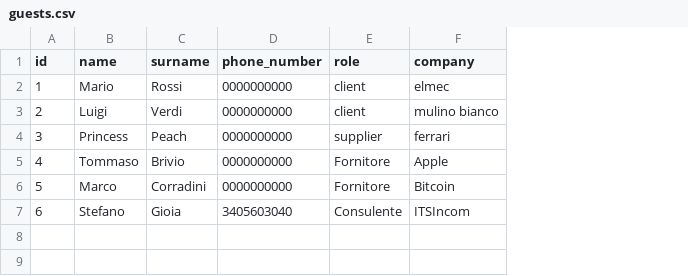
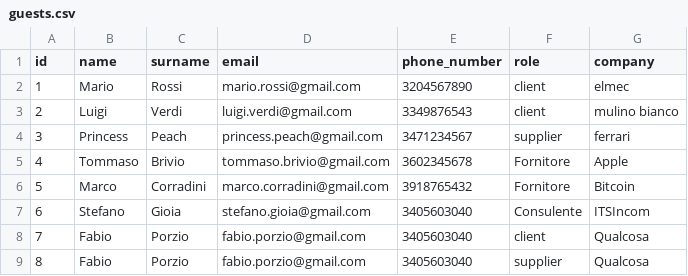
Before and after one commit to fabioporzio/Gruppo1-PW2, a CSV file: data/guests.csv, drawn as a sheet; addresses are those after the commit; the diff names each change by its address in the sheet, - before the commit and + after, or states it on an @@ line.

Commit message:
Updated guests.csv base structure

```diff
--- a/data/guests.csv
+++ b/data/guests.csv
+column D (email), rows 2-7: mario.rossi@gmail.com | luigi.verdi@gmail.com | princess.peach@gmail.com | tommaso.brivio@gmail.com | marco.corradini@gmail.com | stefano.gioia@gmail.com
-E2 (phone_number): 0000000000
+E2 (phone_number): 3204567890
-E3 (phone_number): 0000000000
+E3 (phone_number): 3349876543
-E4 (phone_number): 0000000000
+E4 (phone_number): 3471234567
-E5 (phone_number): 0000000000
+E5 (phone_number): 3602345678
-E6 (phone_number): 0000000000
+E6 (phone_number): 3918765432
+row 8: 7 | Fabio | Porzio | fabio.porzio@gmail.com | 3405603040 | client | Qualcosa
+row 9: 8 | Fabio | Porzio | fabio.porzio@gmail.com | 3405603040 | supplier | Qualcosa
```
